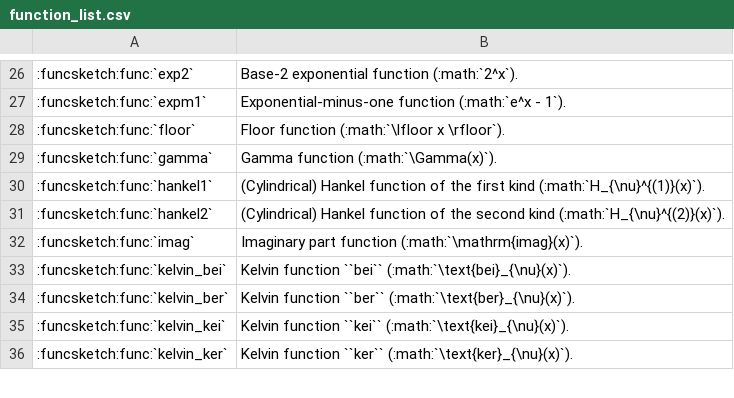
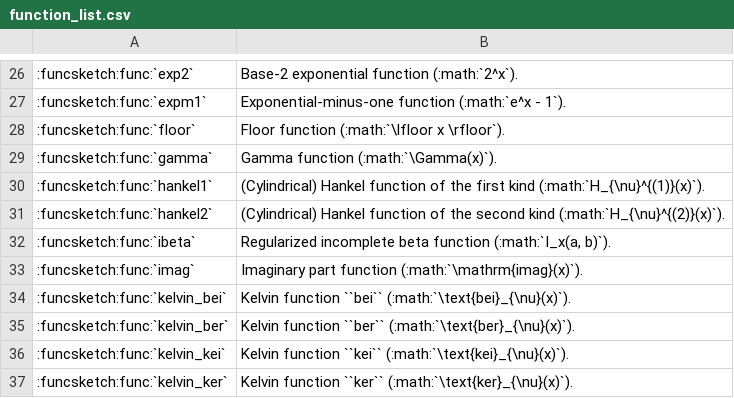
Before and after one commit to MusicScience37/FuncSketch, a CSV file: docs/sphinx/expression_reference/builtin_functions/function_list.csv, drawn as a sheet; only a part is shown, gaps mark what is left out; the diff names each change by its address in the sheet, - before the commit and + after, or states it on an @@ line.

Commit message:
:sparkles: Add ibeta function.

```diff
--- a/docs/sphinx/expression_reference/builtin_functions/function_list.csv
+++ b/docs/sphinx/expression_reference/builtin_functions/function_list.csv
+row 32: :funcsketch:func:`ibeta` | Regularized incomplete beta function (:math:`I_x(a, b)`).
```
Also changed, not shown: 11 other files.
